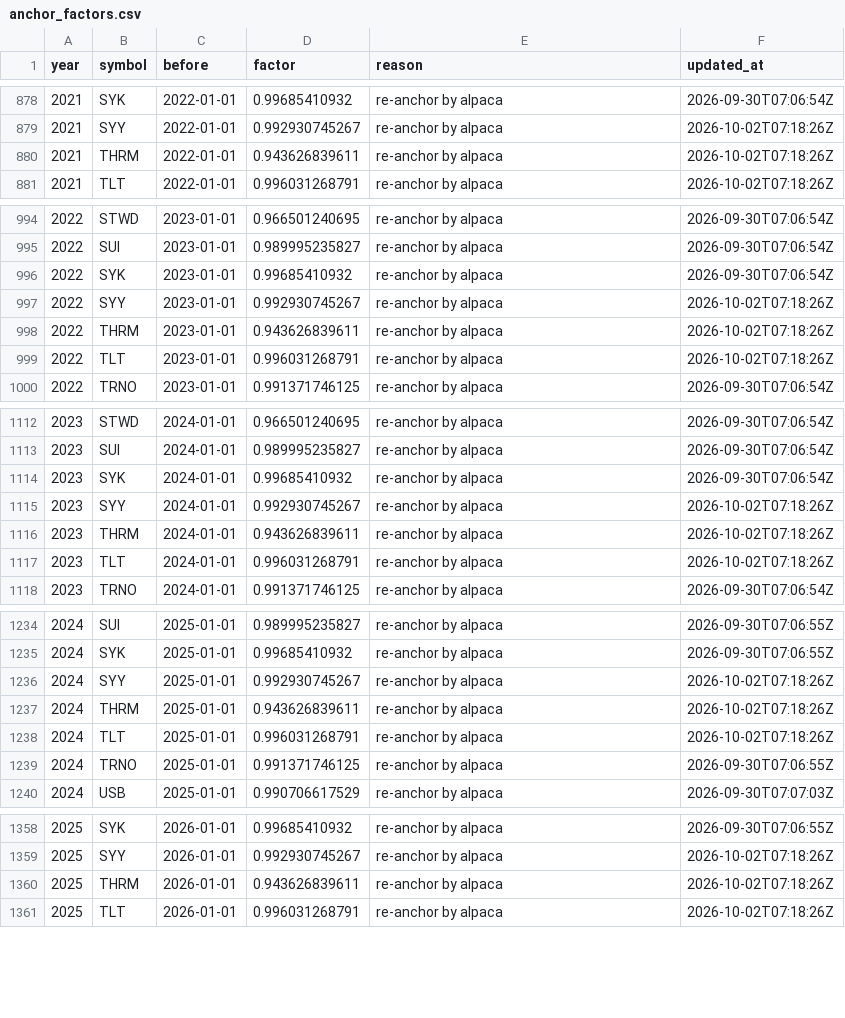
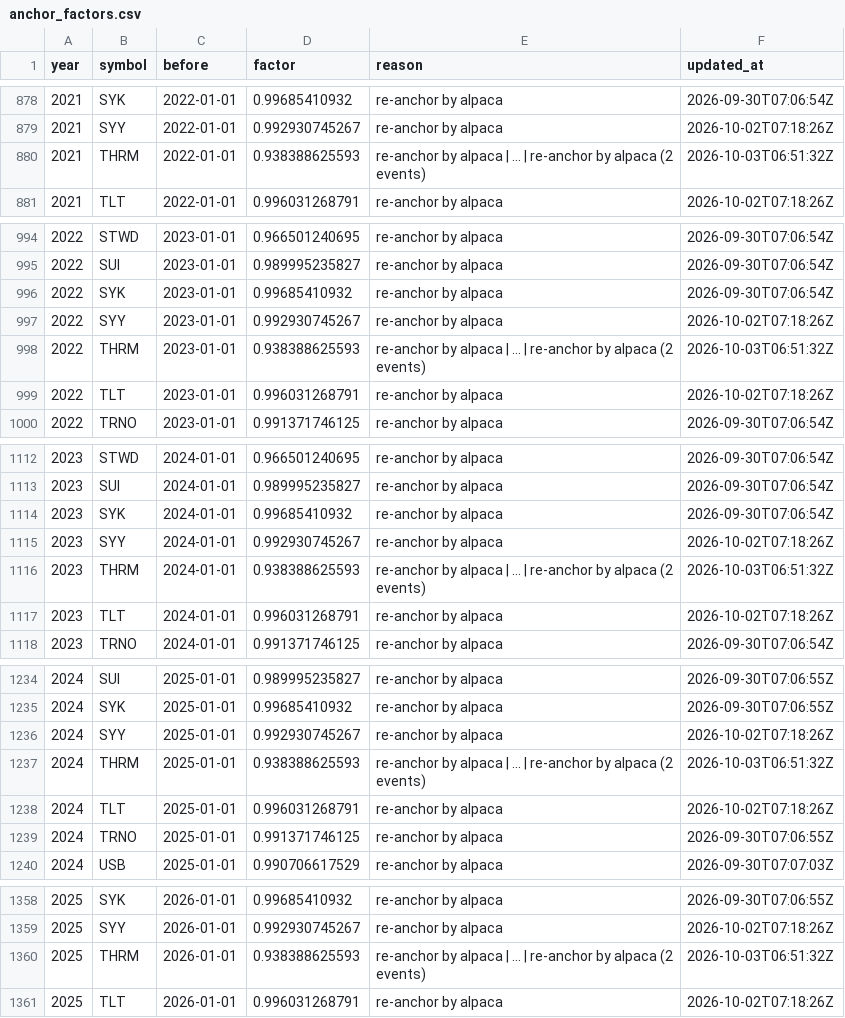
Before and after one commit to Shazil10/alpaca-paper-trader, a CSV file: data/prices/anchor_factors.csv, drawn as a sheet; only a part is shown, gaps mark what is left out; the diff covers the shown part only.

```diff
--- a/data/prices/anchor_factors.csv
+++ b/data/prices/anchor_factors.csv
@@ -879,3 +879,3 @@ year,symbol,before,factor,reason,updated_at
 2021,SYY,2022-01-01,0.992930745267,re-anchor by alpaca,2026-10-02T07:18:26Z
-2021,THRM,2022-01-01,0.943626839611,re-anchor by alpaca,2026-10-02T07:18:26Z
+2021,THRM,2022-01-01,0.938388625593,re-anchor by alpaca | ... | re-anchor by alpaca (2 events),2026-10-03T06:51:32Z
 2021,TLT,2022-01-01,0.996031268791,re-anchor by alpaca,2026-10-02T07:18:26Z
@@ -997,3 +997,3 @@ year,symbol,before,factor,reason,updated_at
 2022,SYY,2023-01-01,0.992930745267,re-anchor by alpaca,2026-10-02T07:18:26Z
-2022,THRM,2023-01-01,0.943626839611,re-anchor by alpaca,2026-10-02T07:18:26Z
+2022,THRM,2023-01-01,0.938388625593,re-anchor by alpaca | ... | re-anchor by alpaca (2 events),2026-10-03T06:51:32Z
 2022,TLT,2023-01-01,0.996031268791,re-anchor by alpaca,2026-10-02T07:18:26Z
@@ -1115,3 +1115,3 @@ year,symbol,before,factor,reason,updated_at
 2023,SYY,2024-01-01,0.992930745267,re-anchor by alpaca,2026-10-02T07:18:26Z
-2023,THRM,2024-01-01,0.943626839611,re-anchor by alpaca,2026-10-02T07:18:26Z
+2023,THRM,2024-01-01,0.938388625593,re-anchor by alpaca | ... | re-anchor by alpaca (2 events),2026-10-03T06:51:32Z
 2023,TLT,2024-01-01,0.996031268791,re-anchor by alpaca,2026-10-02T07:18:26Z
@@ -1236,3 +1236,3 @@ year,symbol,before,factor,reason,updated_at
 2024,SYY,2025-01-01,0.992930745267,re-anchor by alpaca,2026-10-02T07:18:26Z
-2024,THRM,2025-01-01,0.943626839611,re-anchor by alpaca,2026-10-02T07:18:26Z
+2024,THRM,2025-01-01,0.938388625593,re-anchor by alpaca | ... | re-anchor by alpaca (2 events),2026-10-03T06:51:32Z
 2024,TLT,2025-01-01,0.996031268791,re-anchor by alpaca,2026-10-02T07:18:26Z
@@ -1359,3 +1359,3 @@ year,symbol,before,factor,reason,updated_at
 2025,SYY,2026-01-01,0.992930745267,re-anchor by alpaca,2026-10-02T07:18:26Z
-2025,THRM,2026-01-01,0.943626839611,re-anchor by alpaca,2026-10-02T07:18:26Z
+2025,THRM,2026-01-01,0.938388625593,re-anchor by alpaca | ... | re-anchor by alpaca (2 events),2026-10-03T06:51:32Z
 2025,TLT,2026-01-01,0.996031268791,re-anchor by alpaca,2026-10-02T07:18:26Z
```
Also changed, not shown: 15 edited cells elsewhere in this file, data/universe/current_membership.csv, data/universe/master_tickers.csv, 5 other files.
